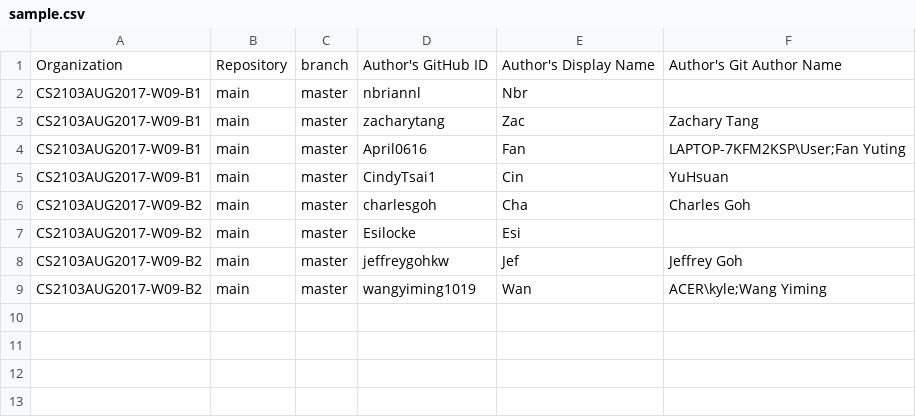
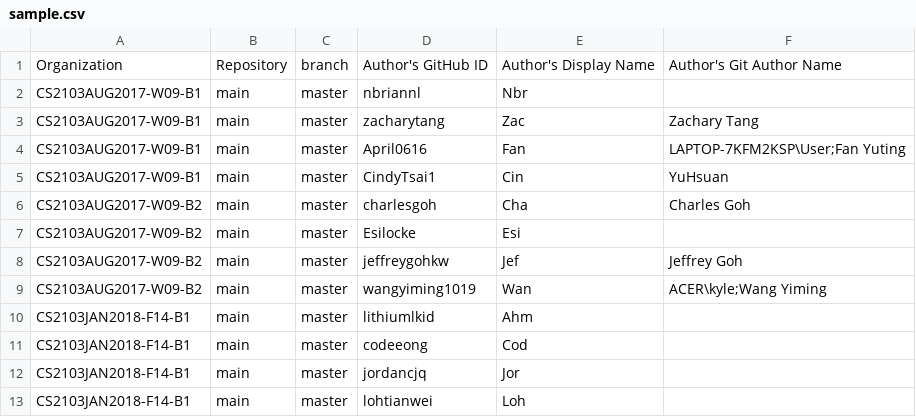
Before and after one commit to reposense/RepoSense, a CSV file: sample.csv, drawn as a sheet; the diff names each change by its address in the sheet, - before the commit and + after, or states it on an @@ line.

```diff
--- a/sample.csv
+++ b/sample.csv
+row 10: CS2103JAN2018-F14-B1 | main | master | lithiumlkid | Ahm
+row 11: CS2103JAN2018-F14-B1 | main | master | codeeong | Cod
+row 12: CS2103JAN2018-F14-B1 | main | master | jordancjq | Jor
+row 13: CS2103JAN2018-F14-B1 | main | master | lohtianwei | Loh
```
Also changed, not shown: 4 other files.
